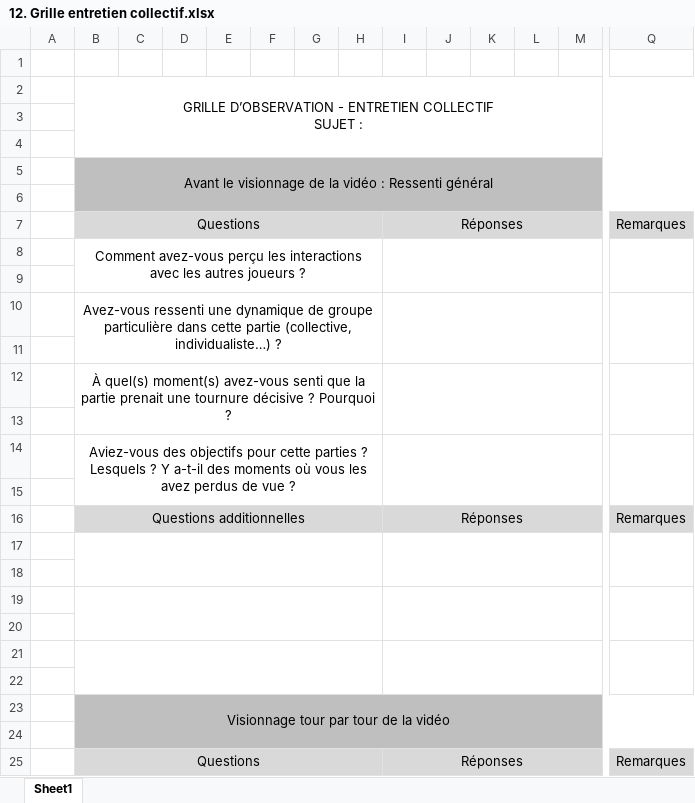
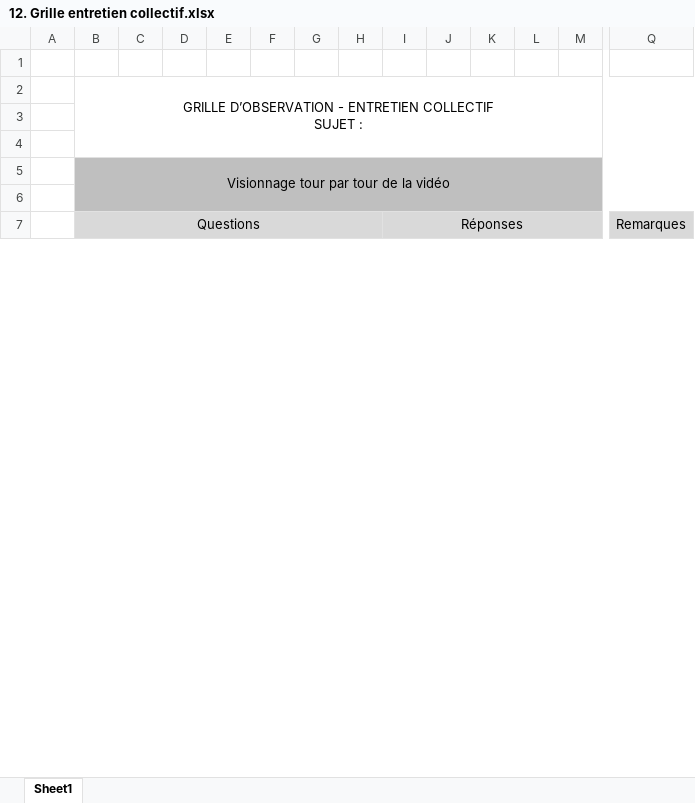
Before and after one commit to juldebidour/PFE_DEBIDOUR_DELLA-NEGRA, an Excel workbook: Dossier de rendu phase B/12. Grille entretien collectif.xlsx, sheet Sheet1, drawn as a sheet; only a part is shown, gaps mark what is left out; values as stored, in another font and other column widths than the file's, no borders; rows hold the shown columns only; the diff names each change by its address in the sheet, - before the commit and + after, or states it on an @@ line.

Commit message:
Séparation du questionnaire de ressenti général (lien form)

```diff
--- a/Dossier de rendu phase B/12. Grille entretien collectif.xlsx (sheet Sheet1)
+++ b/Dossier de rendu phase B/12. Grille entretien collectif.xlsx (sheet Sheet1)
-row 5:  | Avant le visionnage de la vidéo : Ressenti général
-row 6: (empty)
-row 7:  | Questions |  |  |  |  |  |  | Réponses |  |  |  |  | Remarques
-row 8:  | Comment avez-vous perçu les interactions avec les autres joueurs ?
-row 9: (empty)
-row 10:  | Avez-vous ressenti une dynamique de groupe particulière dans cette partie (collective, individualiste…) ?
-row 11: (empty)
-row 12:  | À quel(s) moment(s) avez-vous senti que la partie prenait une tournure décisive ? Pourquoi ?
-row 13: (empty)
-row 14:  | Aviez-vous des objectifs pour cette parties ? Lesquels ? Y a-t-il des moments où vous les avez perdus de vue ?
-row 15: (empty)
-row 16:  | Questions additionnelles |  |  |  |  |  |  | Réponses |  |  |  |  | Remarques
-row 17: (empty)
-row 18: (empty)
-row 19: (empty)
-row 20: (empty)
-row 21: (empty)
-row 22: (empty)
```
Also changed, not shown: 1 other file.
